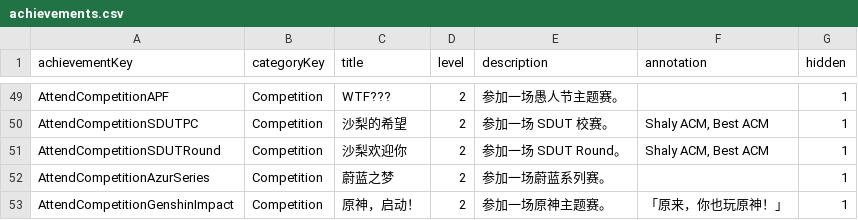
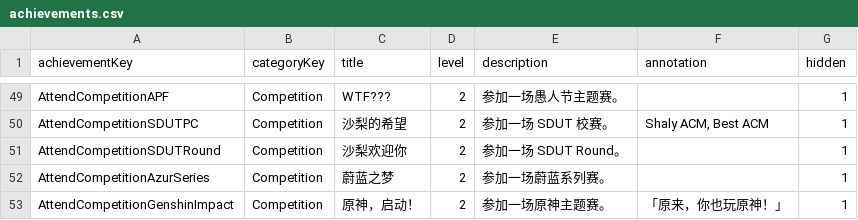
Before and after one commit to sdutacm/onlinejudge3-common, a CSV file: configs/achievements.csv, drawn as a sheet; only a part is shown, gaps mark what is left out.

Commit message:
chore: up achievement

```diff
--- a/configs/achievements.csv
+++ b/configs/achievements.csv
@@ -50,3 +50,3 @@ AttendCompetitionAPF,Competition,WTF???,2,参加一场愚人节主题赛。,,1
 AttendCompetitionSDUTPC,Competition,沙梨的希望,2,参加一场 SDUT 校赛。,"Shaly ACM, Best ACM",1
-AttendCompetitionSDUTRound,Competition,沙梨欢迎你,2,参加一场 SDUT Round。,"Shaly ACM, Best ACM",1
+AttendCompetitionSDUTRound,Competition,沙梨欢迎你,2,参加一场 SDUT Round。,,1
 AttendCompetitionAzurSeries,Competition,蔚蓝之梦,2,参加一场蔚蓝系列赛。,,1
```
Also changed, not shown: 1 other file.
